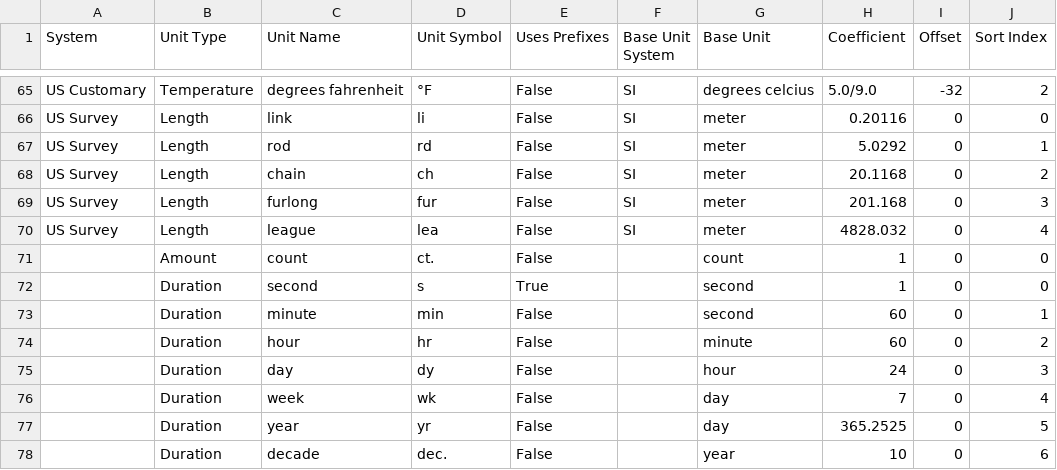
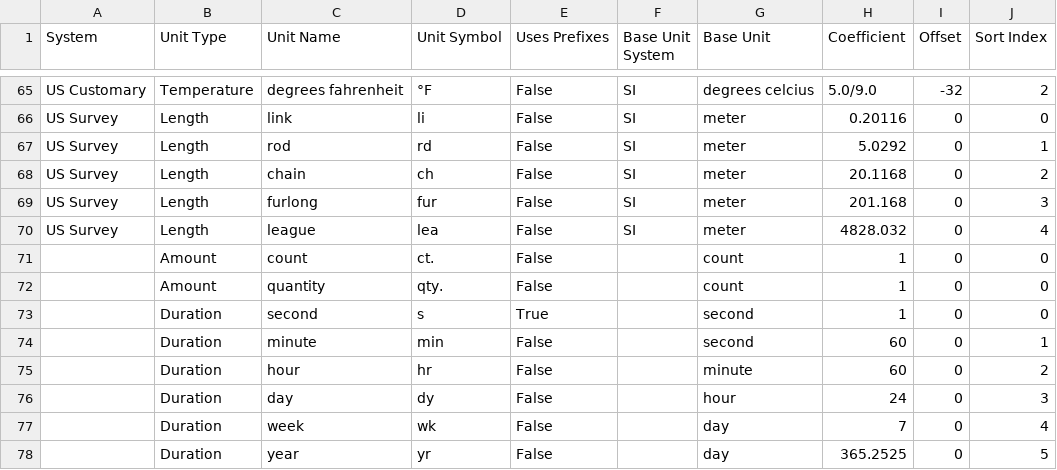
Before and after one commit to jason-c-daniels/Jcd.Units, a CSV file: UnitGen/Data/Units.csv, drawn as a sheet; only a part is shown, gaps mark what is left out; the shorter side is filled out with more unchanged rows.

Commit message:
Updated UnitOfMeasure to track FundamentalUnit and BaseUnit. Updated ToString to format the equation for conversion from the fundamental unit.

```diff
--- a/UnitGen/Data/Units.csv
+++ b/UnitGen/Data/Units.csv
@@ -71,2 +71,3 @@ US Survey,Length,league,lea,False,SI,meter,4828.032,0,4
 ,Amount,count,ct.,False,,count,1,0,0
+,Amount,quantity,qty.,False,,count,1,0,0
 ,Duration,second,s,True,,second,1,0,0
```
Also changed, not shown: 41 other files.
